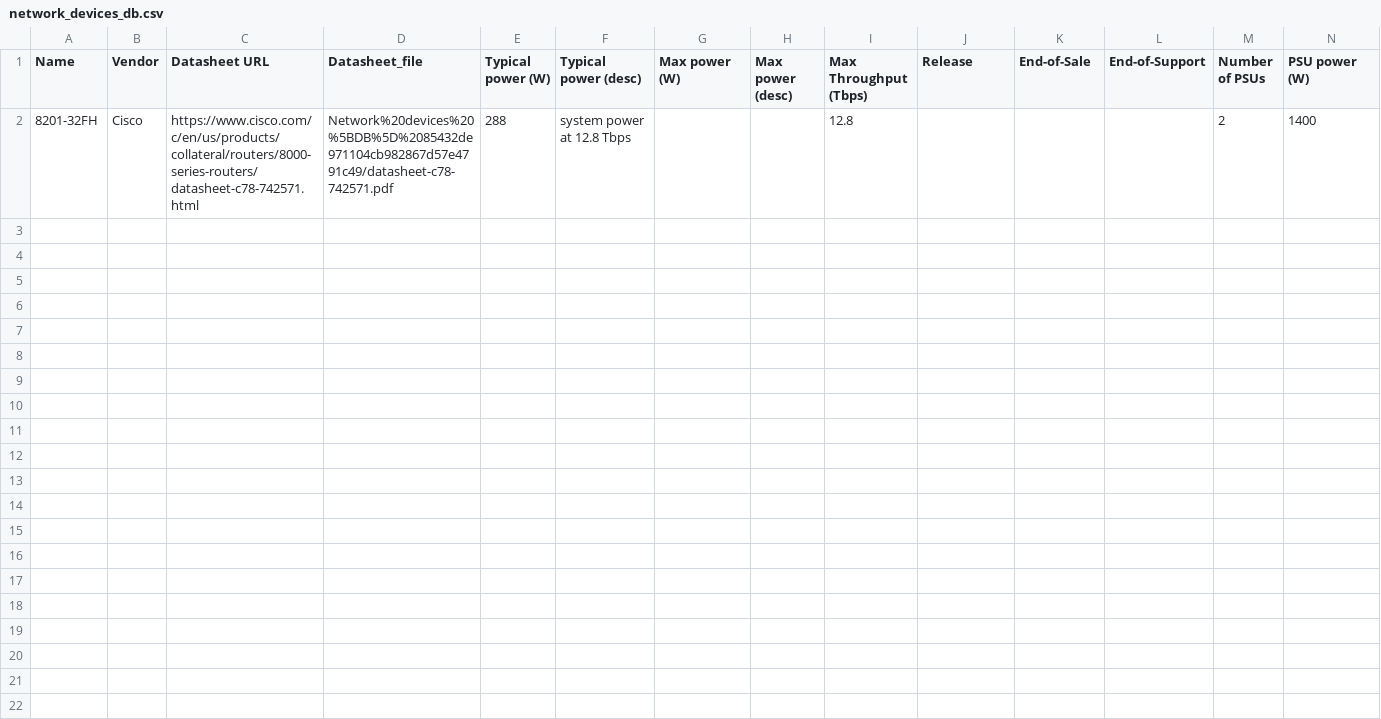
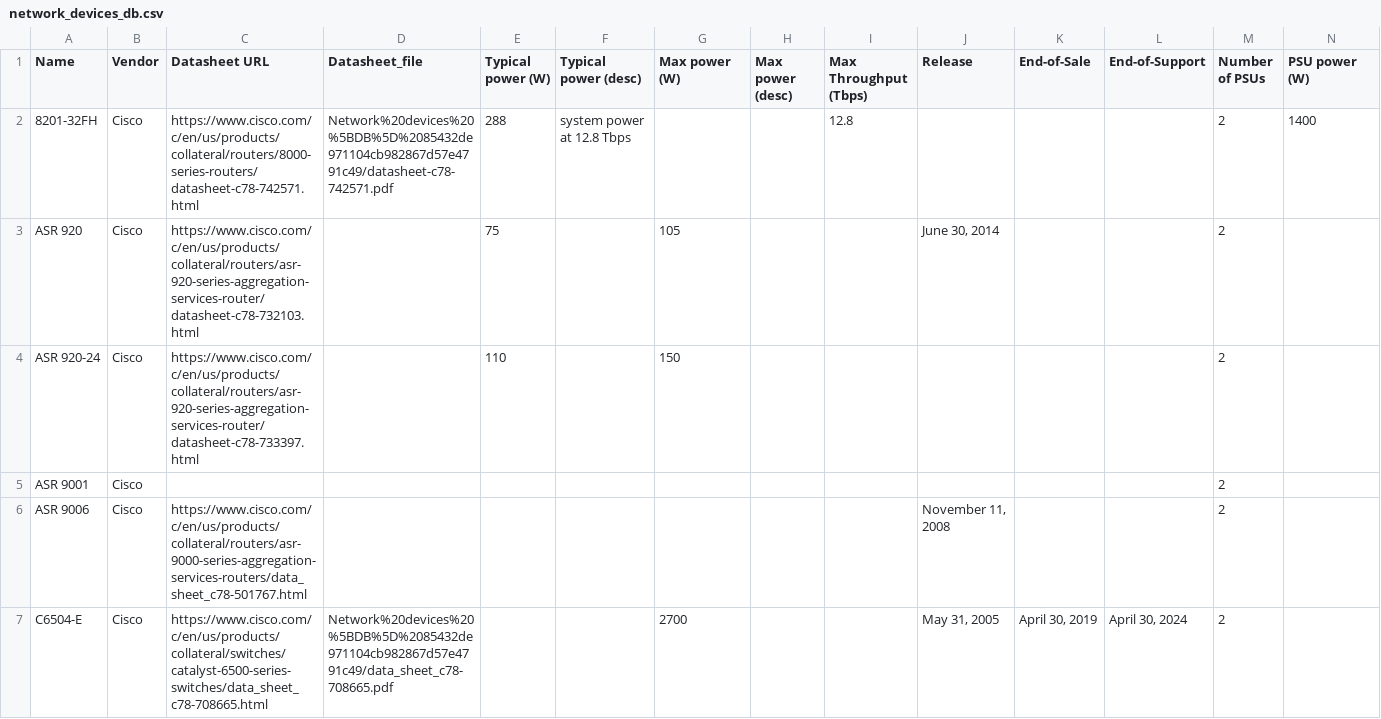
Before and after one commit to nsg-ethz/router_datasheet_parser, a CSV file: demo/network_devices_db.csv, drawn as a sheet; only a part is shown; rows hold the shown columns only; the diff covers the shown part only; the diff names each change by its address in the sheet, - before the commit and + after, or states it on an @@ line.

Commit message:
Description:
Done:
1. Finished the code of extract_cisco_data_llm to
  extract the info we wanted from a bunch of
  selected routers

Todo:
1. Manually check if the information is accurate.
2. Questions noted to be discussed on 21 Oct.

```diff
--- a/demo/network_devices_db.csv
+++ b/demo/network_devices_db.csv
+row 3: ASR 920 | Cisco | https://www.cisco.com/c/en/us/products/collateral/routers/asr-920-series-aggregation-services-router/datasheet-c78-732103.html |  | 75 |  | 105 |  |  | June 30, 2014 |  |  | 2
+row 4: ASR 920-24 | Cisco | https://www.cisco.com/c/en/us/products/collateral/routers/asr-920-series-aggregation-services-router/datasheet-c78-733397.html |  | 110 |  | 150 |  |  |  |  |  | 2
+row 5: ASR 9001 | Cisco |  |  |  |  |  |  |  |  |  |  | 2
+row 6: ASR 9006 | Cisco | https://www.cisco.com/c/en/us/products/collateral/routers/asr-9000-series-aggregation-services-routers/data_sheet_c78-501767.html |  |  |  |  |  |  | November 11, 2008 |  |  | 2
+row 7: C6504-E | Cisco | https://www.cisco.com/c/en/us/products/collateral/switches/catalyst-6500-series-switches/data_sheet_c78-708665.html | Network%20devices%20%5BDB%5D%2085432de971104cb982867d57e4791c49/data_sheet_c78-708665.pdf |  |  | 2700 |  |  | May 31, 2005 | April 30, 2019 | April 30, 2024 | 2
```
Also changed, not shown: 14 added rows elsewhere in this file, 4 other files.
